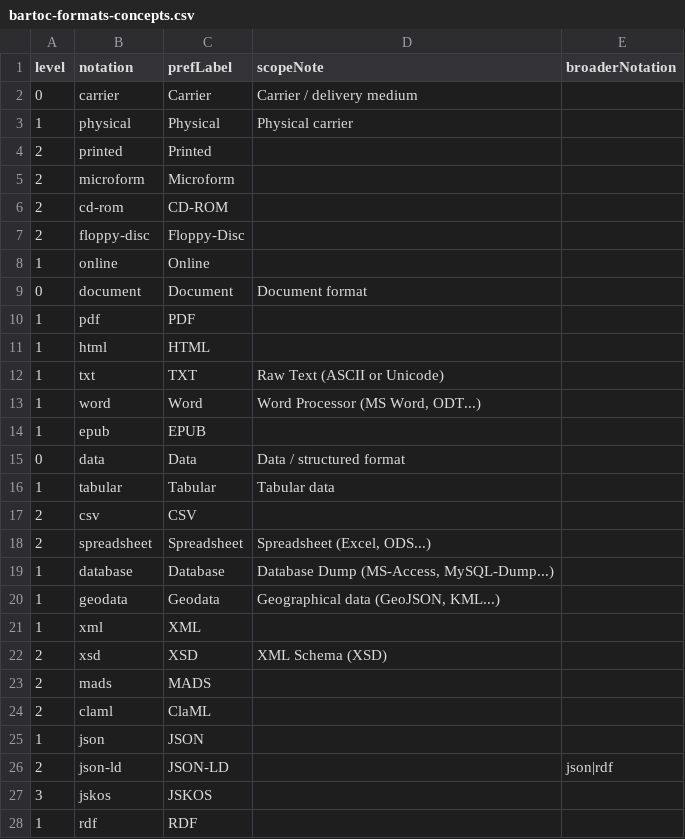
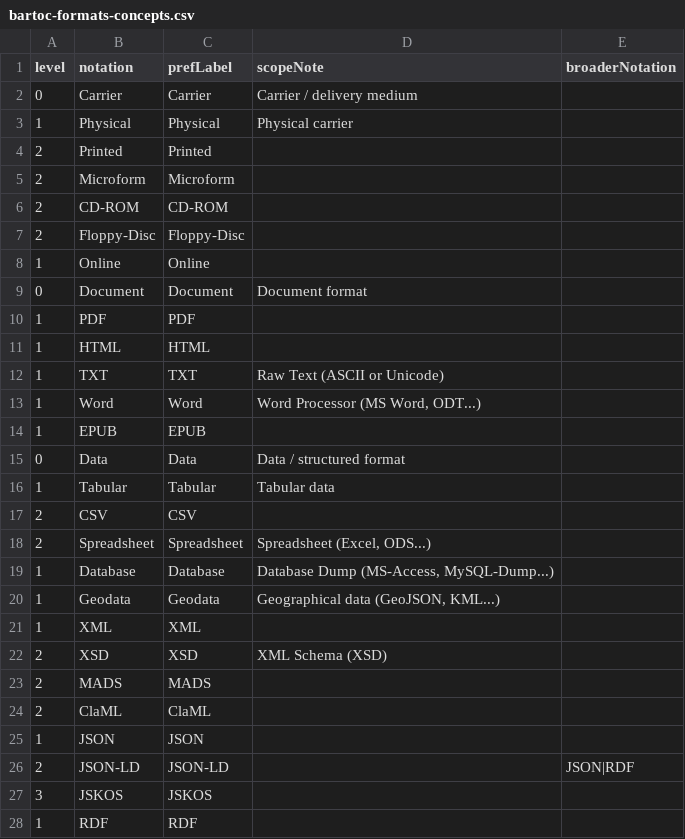
Before and after one commit to gbv/bartoc-vocabularies, a CSV file: bartoc-formats/bartoc-formats-concepts.csv, drawn as a sheet; only a part is shown; the diff covers the shown part only.

Commit message:
Restore canonical BARTOC format notations

```diff
--- a/bartoc-formats/bartoc-formats-concepts.csv
+++ b/bartoc-formats/bartoc-formats-concepts.csv
@@ -1,28 +1,28 @@
 level,notation,prefLabel,scopeNote,broaderNotation
-0,carrier,Carrier,Carrier / delivery medium,
-1,physical,Physical,Physical carrier,
-2,printed,Printed,,
-2,microform,Microform,,
-2,cd-rom,CD-ROM,,
-2,floppy-disc,Floppy-Disc,,
-1,online,Online,,
-0,document,Document,Document format,
-1,pdf,PDF,,
-1,html,HTML,,
-1,txt,TXT,Raw Text (ASCII or Unicode),
-1,word,Word,"Word Processor (MS Word, ODT...)",
-1,epub,EPUB,,
-0,data,Data,Data / structured format,
-1,tabular,Tabular,Tabular data,
-2,csv,CSV,,
-2,spreadsheet,Spreadsheet,"Spreadsheet (Excel, ODS...)",
-1,database,Database,"Database Dump (MS-Access, MySQL-Dump...)",
-1,geodata,Geodata,"Geographical data (GeoJSON, KML...)",
-1,xml,XML,,
-2,xsd,XSD,XML Schema (XSD),
-2,mads,MADS,,
-2,claml,ClaML,,
-1,json,JSON,,
-2,json-ld,JSON-LD,,json|rdf
-3,jskos,JSKOS,,
-1,rdf,RDF,,
+0,Carrier,Carrier,Carrier / delivery medium,
+1,Physical,Physical,Physical carrier,
+2,Printed,Printed,,
+2,Microform,Microform,,
+2,CD-ROM,CD-ROM,,
+2,Floppy-Disc,Floppy-Disc,,
+1,Online,Online,,
+0,Document,Document,Document format,
+1,PDF,PDF,,
+1,HTML,HTML,,
+1,TXT,TXT,Raw Text (ASCII or Unicode),
+1,Word,Word,"Word Processor (MS Word, ODT...)",
+1,EPUB,EPUB,,
+0,Data,Data,Data / structured format,
+1,Tabular,Tabular,Tabular data,
+2,CSV,CSV,,
+2,Spreadsheet,Spreadsheet,"Spreadsheet (Excel, ODS...)",
+1,Database,Database,"Database Dump (MS-Access, MySQL-Dump...)",
+1,Geodata,Geodata,"Geographical data (GeoJSON, KML...)",
+1,XML,XML,,
+2,XSD,XSD,XML Schema (XSD),
+2,MADS,MADS,,
+2,ClaML,ClaML,,
+1,JSON,JSON,,
+2,JSON-LD,JSON-LD,,JSON|RDF
+3,JSKOS,JSKOS,,
+1,RDF,RDF,,
```
Also changed, not shown: 13 edited cells elsewhere in this file, 1 other file.
